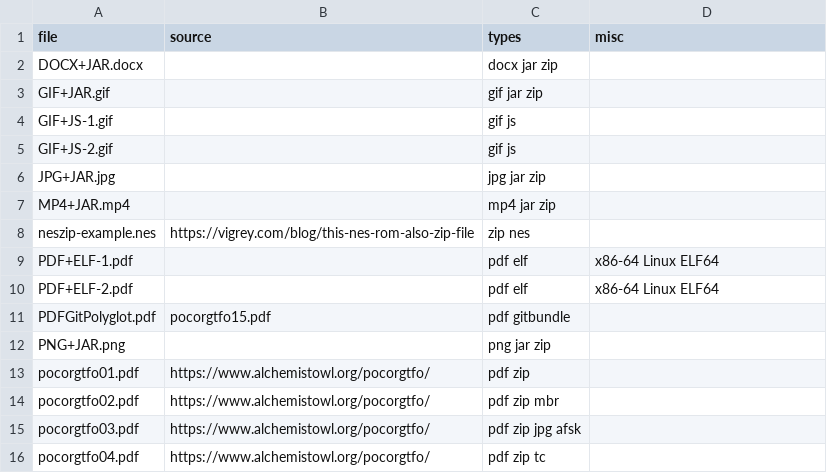
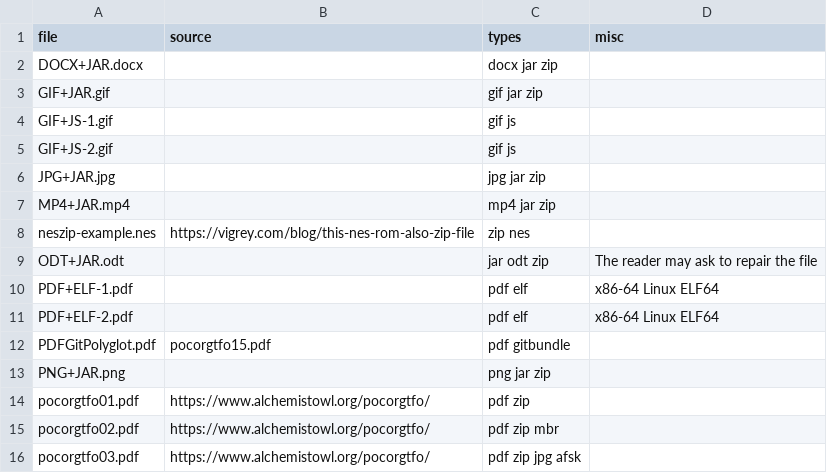
Before and after one commit to Polydet/polyglot-database, a CSV file: list.csv, drawn as a sheet; only a part is shown; the shorter side is filled out with more unchanged rows; the diff names each change by its address in the sheet, - before the commit and + after, or states it on an @@ line.

```diff
--- a/list.csv
+++ b/list.csv
+row 9: ODT+JAR.odt |  | jar odt zip | The reader may ask to repair the file
```
Also changed, not shown: analyse.csv, 2 other files.
